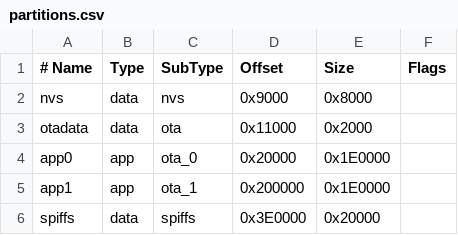
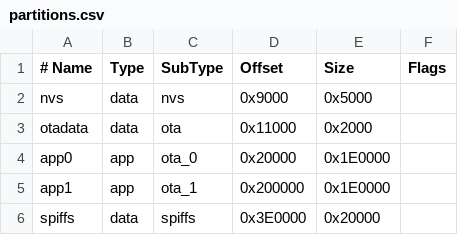
Before and after one commit to Lamprichauns/lamp-os, a CSV file: software/lamp-os/partitions.csv, drawn as a sheet.

```diff
--- a/software/lamp-os/partitions.csv
+++ b/software/lamp-os/partitions.csv
@@ -1,3 +1,3 @@
 # Name,   Type, SubType, Offset,  Size, Flags
-nvs,data,nvs,0x9000,0x8000,
+nvs,data,nvs,0x9000,0x5000,
 otadata,data,ota,0x11000,0x2000,
```
Also changed, not shown: 14 other files.
